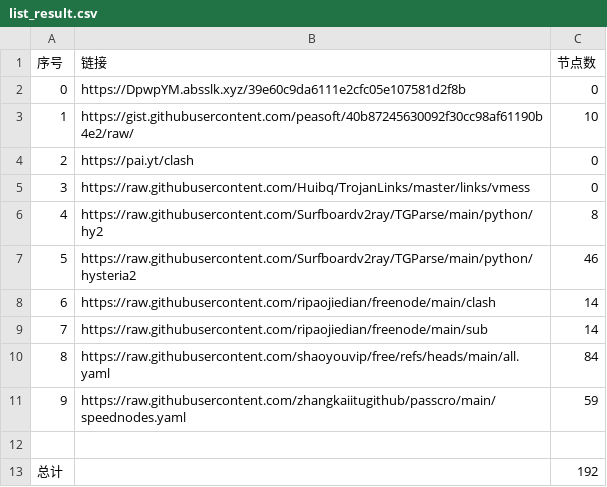
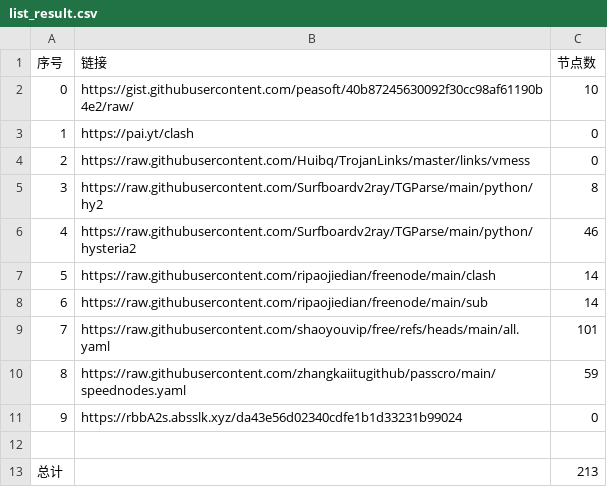
Before and after one commit to yamalxd/NoMoreWalls, a CSV file: list_result.csv, drawn as a sheet; removed rows and columns are numbered as before the commit, all else as after; the diff names each change by its address in the sheet, - before the commit and + after, or states it on an @@ line.

```diff
--- a/list_result.csv
+++ b/list_result.csv
-row 2: 0 | https://DpwpYM.absslk.xyz/39e60c9da6111e2cfc05e107581d2f8b | 0
@@ column A (序号) renumbered between rows 2 and 10 @@
-C9 (节点数): 84
+C9 (节点数): 101
+row 11: 9 | https://rbbA2s.absslk.xyz/da43e56d02340cdfe1b1d33231b99024 | 0
-C13 (节点数): 192
+C13 (节点数): 213
```
Also changed, not shown: 24 other files.
